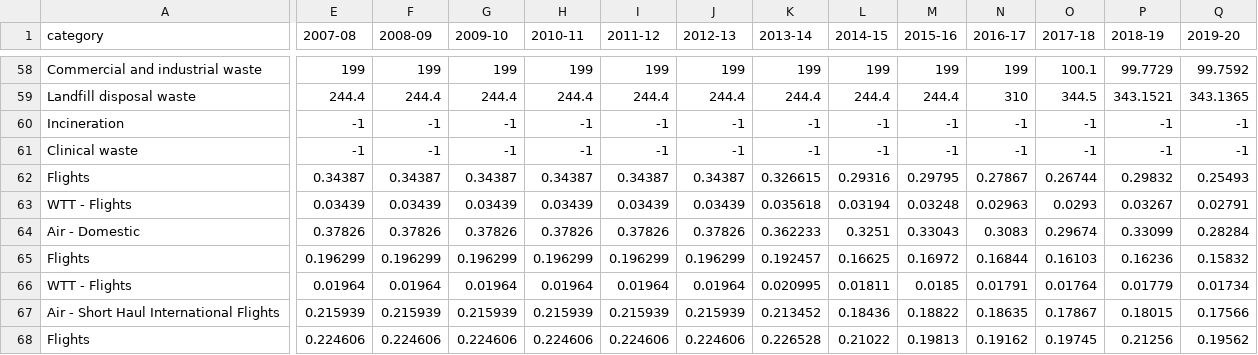
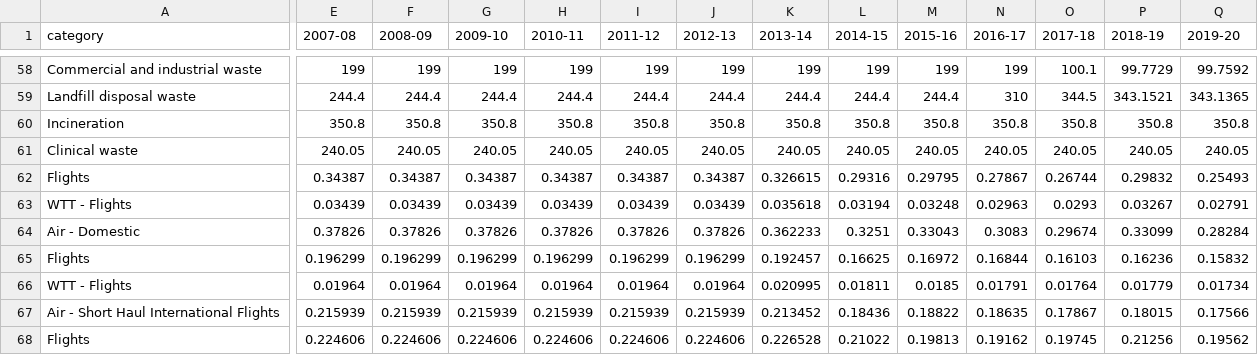
Before and after one commit to tstephen/srp, a CSV file: sreport/src/main/resources/data/CarbonFactors.csv, drawn as a sheet; only a part is shown, gaps mark what is left out; the diff covers the shown part only; the diff names each change by its address in the sheet, - before the commit and + after, or states it on an @@ line.

```diff
--- a/sreport/src/main/resources/data/CarbonFactors.csv
+++ b/sreport/src/main/resources/data/CarbonFactors.csv
-E60 (2007-08): -1
+E60 (2007-08): 350.8
-F60 (2008-09): -1
+F60 (2008-09): 350.8
-G60 (2009-10): -1
+G60 (2009-10): 350.8
-H60 (2010-11): -1
+H60 (2010-11): 350.8
-I60 (2011-12): -1
+I60 (2011-12): 350.8
-J60 (2012-13): -1
+J60 (2012-13): 350.8
-K60 (2013-14): -1
+K60 (2013-14): 350.8
-L60 (2014-15): -1
+L60 (2014-15): 350.8
-M60 (2015-16): -1
+M60 (2015-16): 350.8
-N60 (2016-17): -1
+N60 (2016-17): 350.8
-O60 (2017-18): -1
+O60 (2017-18): 350.8
-P60 (2018-19): -1
+P60 (2018-19): 350.8
-Q60 (2019-20): -1
+Q60 (2019-20): 350.8
-E61 (2007-08): -1
+E61 (2007-08): 240.05
-F61 (2008-09): -1
+F61 (2008-09): 240.05
-G61 (2009-10): -1
+G61 (2009-10): 240.05
-H61 (2010-11): -1
+H61 (2010-11): 240.05
-I61 (2011-12): -1
+I61 (2011-12): 240.05
-J61 (2012-13): -1
+J61 (2012-13): 240.05
-K61 (2013-14): -1
+K61 (2013-14): 240.05
-L61 (2014-15): -1
+L61 (2014-15): 240.05
-M61 (2015-16): -1
+M61 (2015-16): 240.05
-N61 (2016-17): -1
+N61 (2016-17): 240.05
-O61 (2017-18): -1
+O61 (2017-18): 240.05
-P61 (2018-19): -1
+P61 (2018-19): 240.05
-Q61 (2019-20): -1
+Q61 (2019-20): 240.05
```
Also changed, not shown: 4 added rows, 4 removed rows and 26 edited cells elsewhere in this file, 1 other file.
